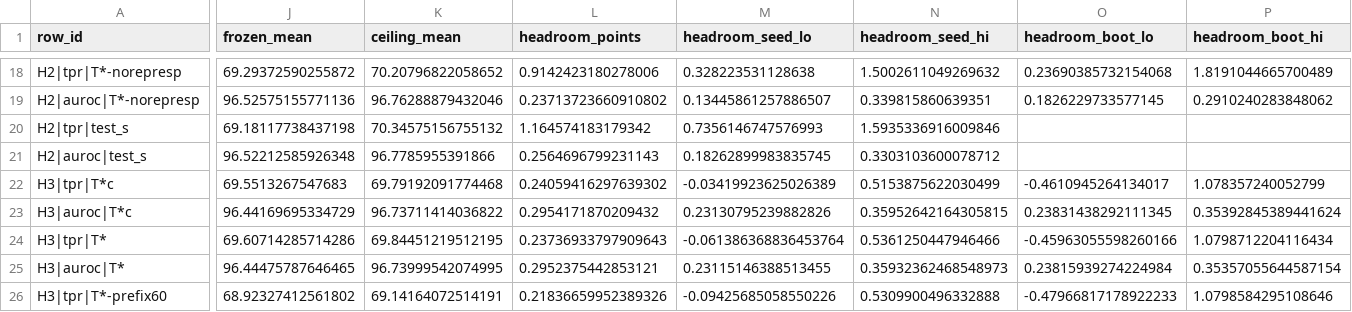
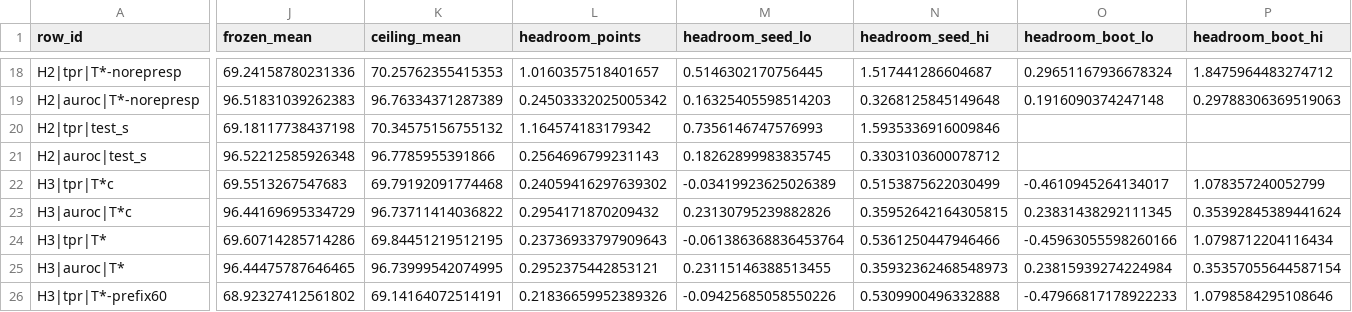
Before and after one commit to vli31/vli31.github.io, a CSV file: probe-transfer-reviews/round3/tables/g1-olmo-harm/headroom.csv, drawn as a sheet; only a part is shown, gaps mark what is left out; the diff covers the shown part only; the diff names each change by its address in the sheet, - before the commit and + after, or states it on an @@ line.

```diff
--- a/probe-transfer-reviews/round3/tables/g1-olmo-harm/headroom.csv
+++ b/probe-transfer-reviews/round3/tables/g1-olmo-harm/headroom.csv
-J18 (frozen_mean): 69.29372590255872
+J18 (frozen_mean): 69.24158780231336
-K18 (ceiling_mean): 70.20796822058652
+K18 (ceiling_mean): 70.25762355415353
-L18 (headroom_points): 0.9142423180278006
+L18 (headroom_points): 1.0160357518401657
-M18 (headroom_seed_lo): 0.328223531128638
+M18 (headroom_seed_lo): 0.5146302170756445
-N18 (headroom_seed_hi): 1.5002611049269632
+N18 (headroom_seed_hi): 1.517441286604687
-O18 (headroom_boot_lo): 0.23690385732154068
+O18 (headroom_boot_lo): 0.29651167936678324
-P18 (headroom_boot_hi): 1.8191044665700489
+P18 (headroom_boot_hi): 1.8475964483274712
-J19 (frozen_mean): 96.52575155771136
+J19 (frozen_mean): 96.51831039262383
-K19 (ceiling_mean): 96.76288879432046
+K19 (ceiling_mean): 96.76334371287389
-L19 (headroom_points): 0.23713723660910802
+L19 (headroom_points): 0.24503332025005342
-M19 (headroom_seed_lo): 0.13445861257886507
+M19 (headroom_seed_lo): 0.16325405598514203
-N19 (headroom_seed_hi): 0.339815860639351
+N19 (headroom_seed_hi): 0.3268125845149648
-O19 (headroom_boot_lo): 0.1826229733577145
+O19 (headroom_boot_lo): 0.1916090374247148
-P19 (headroom_boot_hi): 0.2910240283848062
+P19 (headroom_boot_hi): 0.29788306369519063
```
Also changed, not shown: 66 edited cells elsewhere in this file, probe-transfer-reviews/round3/tables/g1-olmo-harm/region_counts.csv, probe-transfer-reviews/round3/tables/g1-olmo-harm/regions.csv, 25 other files.
